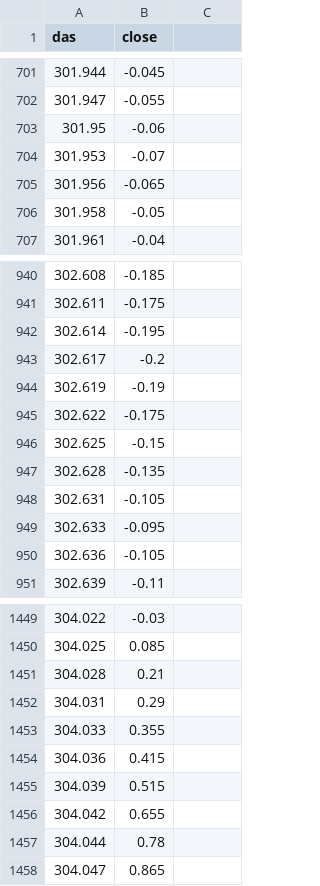
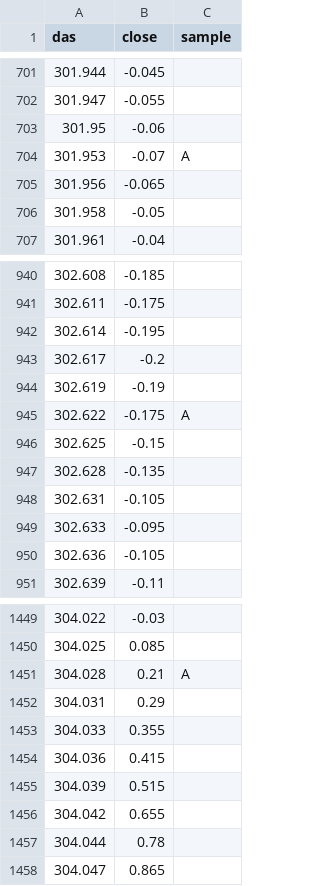
Before and after one commit to testProjectD3Testing/LiveHealth, a CSV file: ecgtrial.csv, drawn as a sheet; only a part is shown, gaps mark what is left out; the diff covers the shown part only.

```diff
--- a/ecgtrial.csv
+++ b/ecgtrial.csv
@@ -1 +1 @@
-das,close
+das,close,sample
@@ -704,2 +704,2 @@ das,close
-301.953,-0.07
+301.953,-0.07,A
 301.956,-0.065
@@ -944,2 +944,2 @@ das,close
 302.619,-0.19
-302.622,-0.175
+302.622,-0.175,A
@@ -1451 +1451 @@ das,close
-304.028,0.21
+304.028,0.21,A
```
Also changed, not shown: 1 added row, 1 removed row and 28 edited cells elsewhere in this file, 3 other files.
